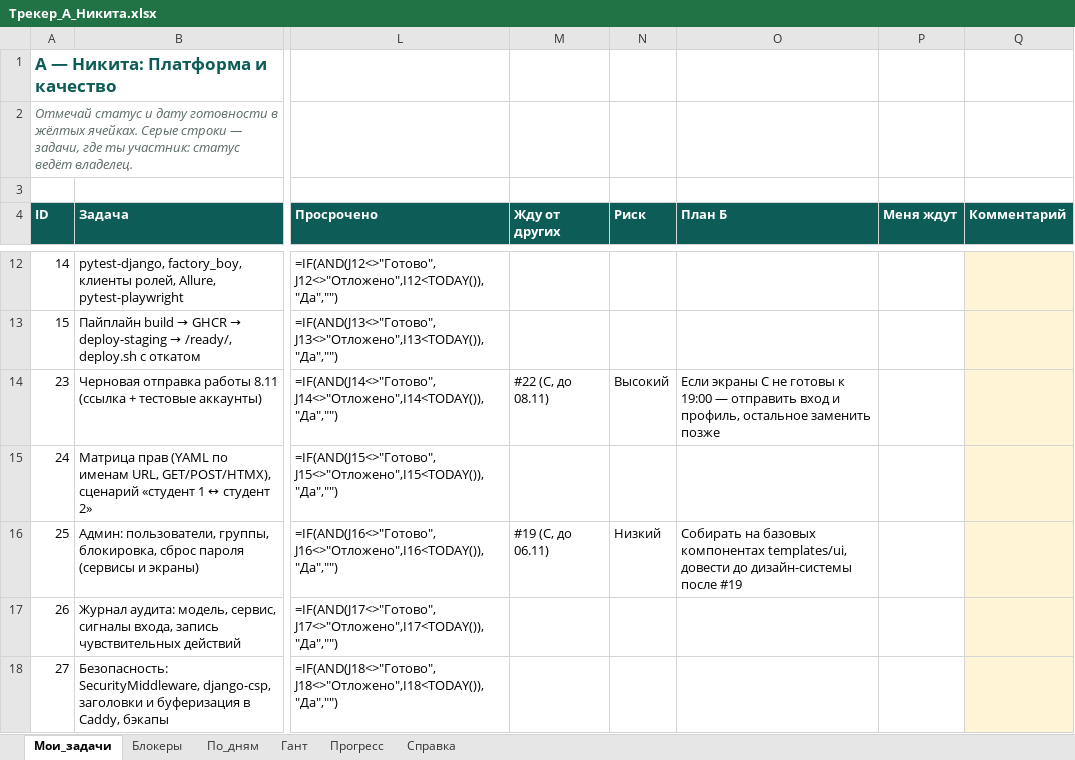
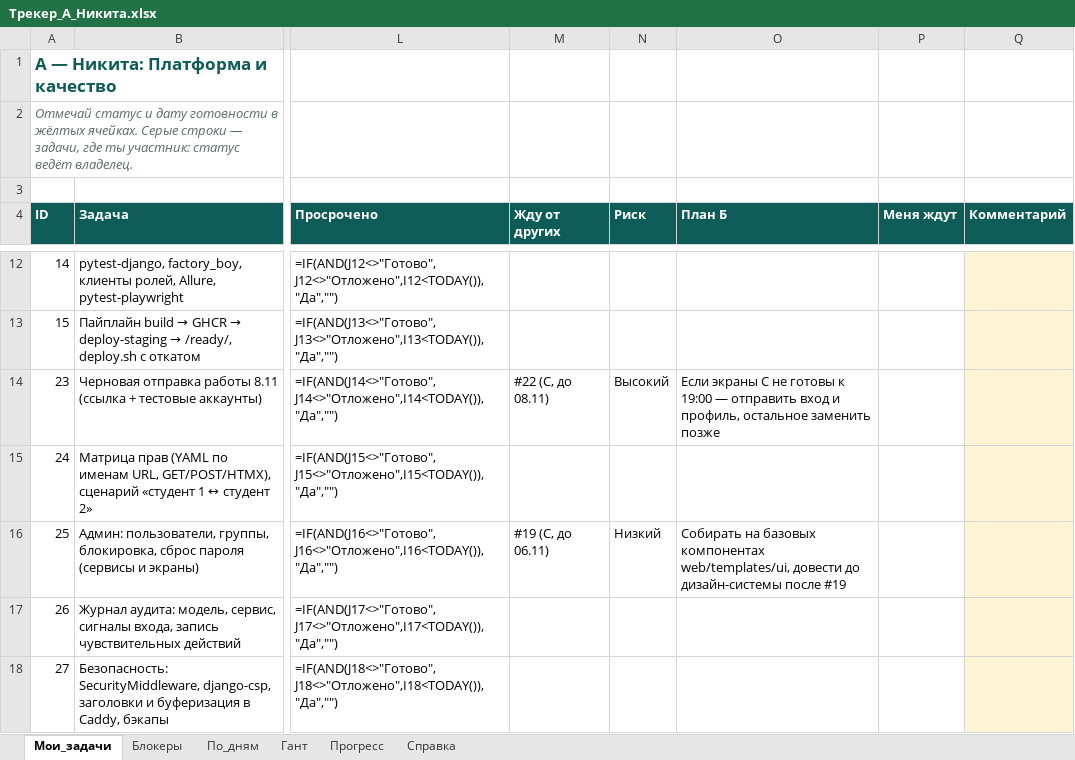
Before and after one commit to nekit476/AltynXakaton, an Excel workbook: tracker/Трекер_A_Никита.xlsx, sheet Мои_задачи, drawn as a sheet; only a part is shown, gaps mark what is left out; values as stored, in another font and other column widths than the file's, no borders; formulas without a stored value are shown as written; conditional formats not drawn; the diff covers the shown part only; the diff names each change by its address in the sheet, - before the commit and + after, or states it on an @@ line.

```diff
--- a/tracker/Трекер_A_Никита.xlsx (sheet Мои_задачи)
+++ b/tracker/Трекер_A_Никита.xlsx (sheet Мои_задачи)
-O16 (План Б): …базовых компонентах templates/ui, довести до…
+O16 (План Б): …базовых компонентах web/templates/ui, довести до…
```
Also changed, not shown: 6 edited cells elsewhere in this sheet, sheet Блокеры, sheet По_дням, sheet Гант, tracker/Трекер_B.xlsx, tracker/Трекер_C.xlsx, 18 other files.
